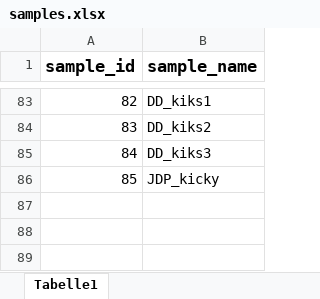
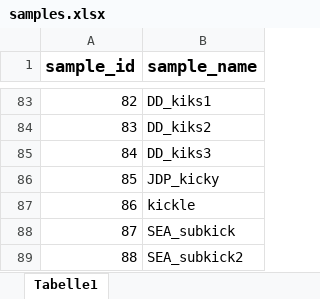
Before and after one commit to Jakki12/RSP, an Excel workbook: samples.xlsx, sheet Tabelle1, drawn as a sheet; only a part is shown, gaps mark what is left out; values as stored, in another font and other column widths than the file's, no borders; the diff names each change by its address in the sheet, - before the commit and + after, or states it on an @@ line.

Commit message:
neue samples in die listen eingefuegt

```diff
--- a/samples.xlsx (sheet Tabelle1)
+++ b/samples.xlsx (sheet Tabelle1)
+row 87: 86 | kickle
+row 88: 87 | SEA_subkick
+row 89: 88 | SEA_subkick2
```
Also changed, not shown: conflicts.xlsx.
